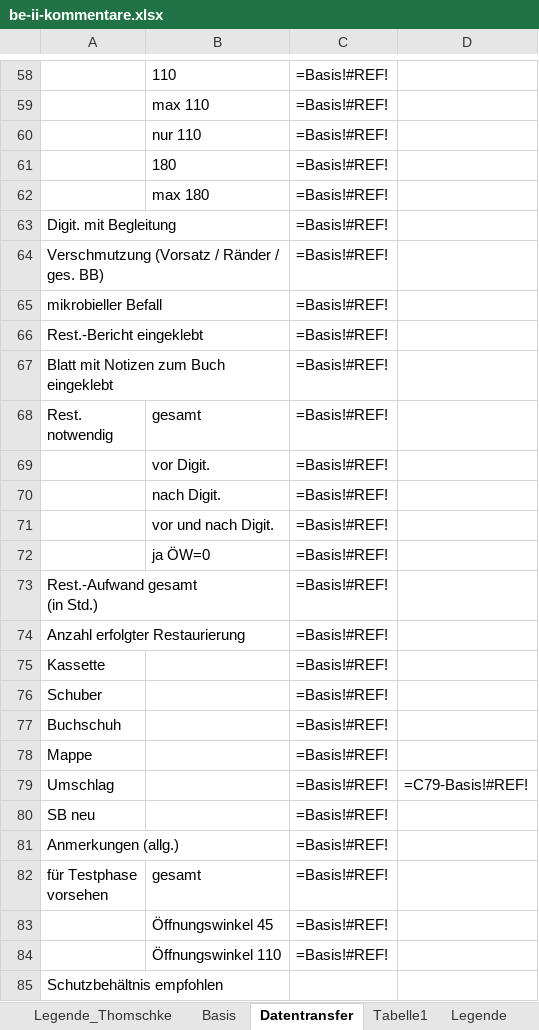
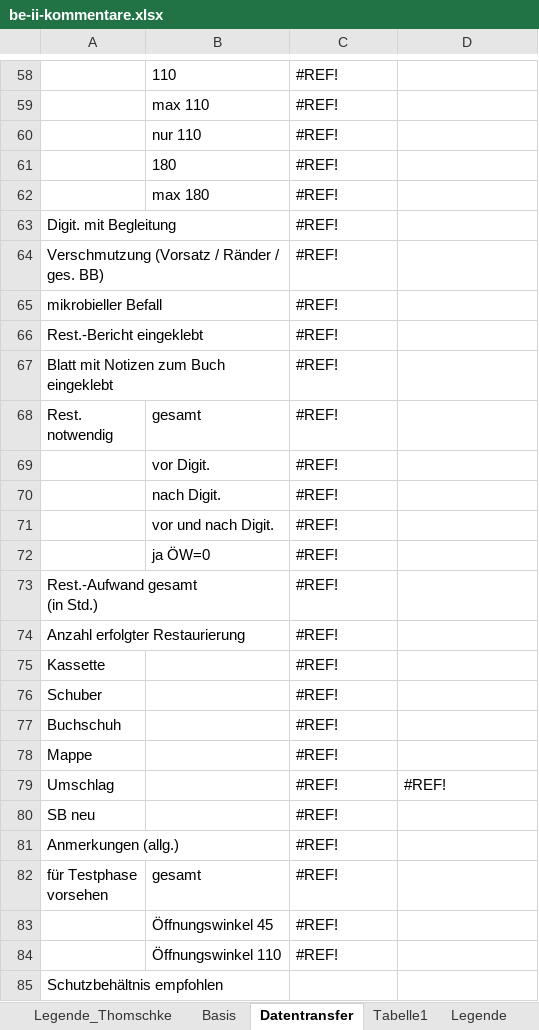
Before and after one commit to buchmuseum/vrekon, an Excel workbook: notebooks/thomschke/be-ii-kommentare.xlsx, sheet Datentransfer, drawn as a sheet; only a part is shown, gaps mark what is left out; values as stored, in another font and other column widths than the file's, no borders; formulas without a stored value are shown as written; the diff covers the shown part only; the diff names each change by its address in the sheet, - before the commit and + after, or states it on an @@ line.

```diff
--- a/notebooks/thomschke/be-ii-kommentare.xlsx (sheet Datentransfer)
+++ b/notebooks/thomschke/be-ii-kommentare.xlsx (sheet Datentransfer)
-C58:C84: =Basis!#REF!
+C58:C84: #REF!
-D79: =C79-Basis!#REF!
+D79: #REF!
```
Also changed, not shown: 53 edited cells elsewhere in this sheet, sheet Basis, notebooks/listen_fin/böink.xlsx, notebooks/listen_fin/böm.xlsx, 7 other files.
